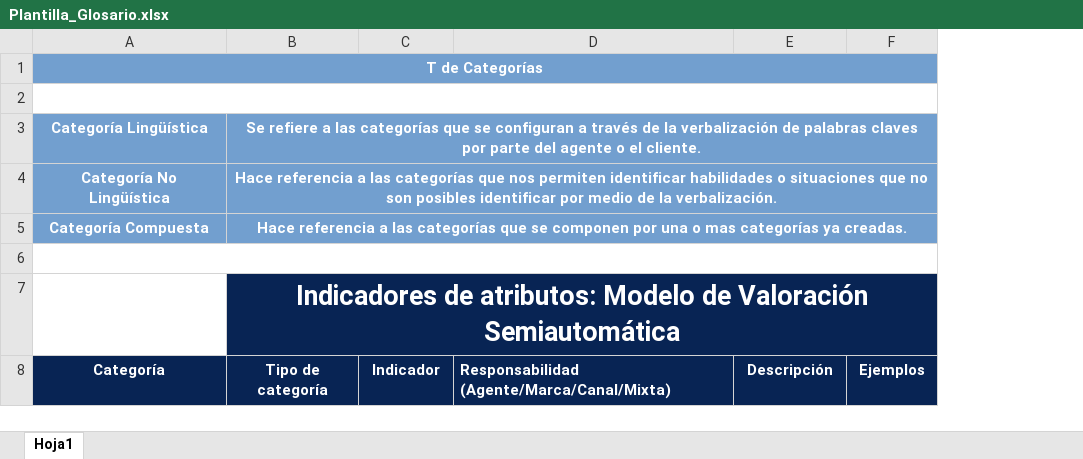
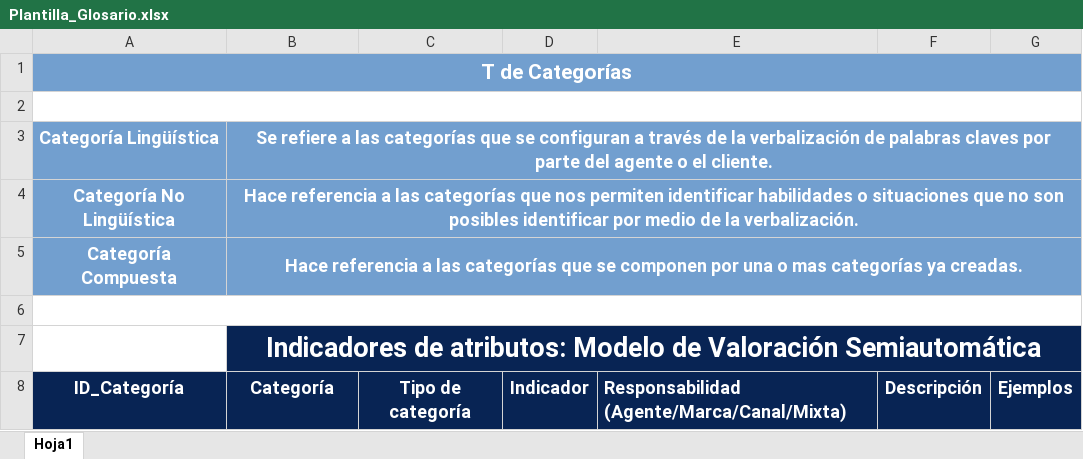
Before and after one commit to leonardopernett/cxm, an Excel workbook: web/downloadfiles/Plantilla_Glosario.xlsx, sheet Hoja1, drawn as a sheet; values as stored, in another font and other column widths than the file's, no borders; charts and pictures not drawn; addresses are those after the commit; the diff names each change by its address in the sheet, - before the commit and + after, or states it on an @@ line.

Commit message:
Actualizacion_Glosario
Se hace una actualizacion en la plantilla y el controlador del glosario, y se agrega un nuevo campo en el model

```diff
--- a/web/downloadfiles/Plantilla_Glosario.xlsx (sheet Hoja1)
+++ b/web/downloadfiles/Plantilla_Glosario.xlsx (sheet Hoja1)
+column C, row 8: Tipo de categoría
@@ A1 text size: larger @@
@@ A3:B5 text size: larger @@
-A8: Categoría
+A8: ID_Categoría
@@ A8:B8 text size: larger @@
-B8: Tipo de categoría
+B8: Categoría
@@ D8:G8 text size: larger @@
```
Also changed, not shown: charts or pictures, 3 other files.
